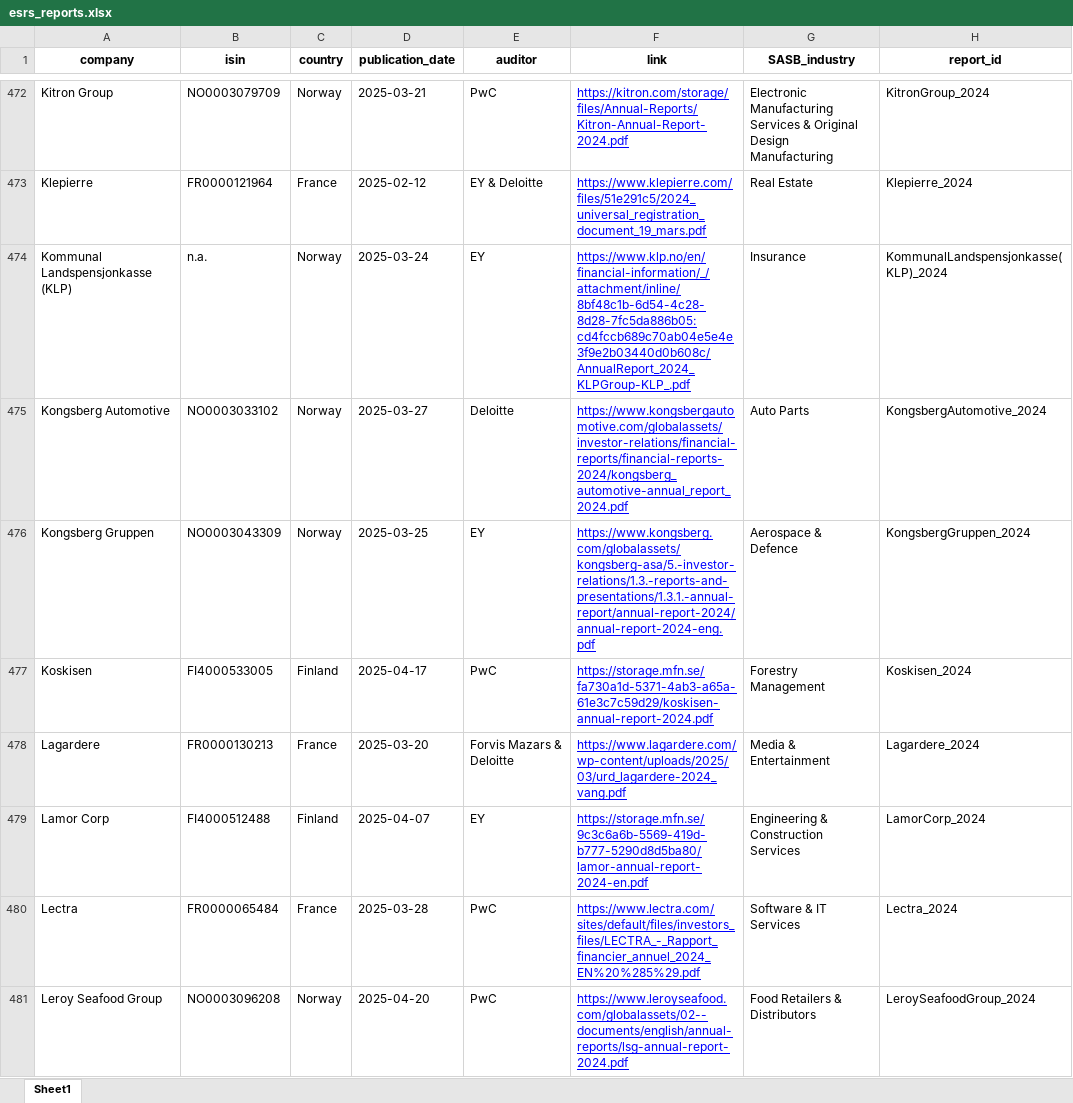
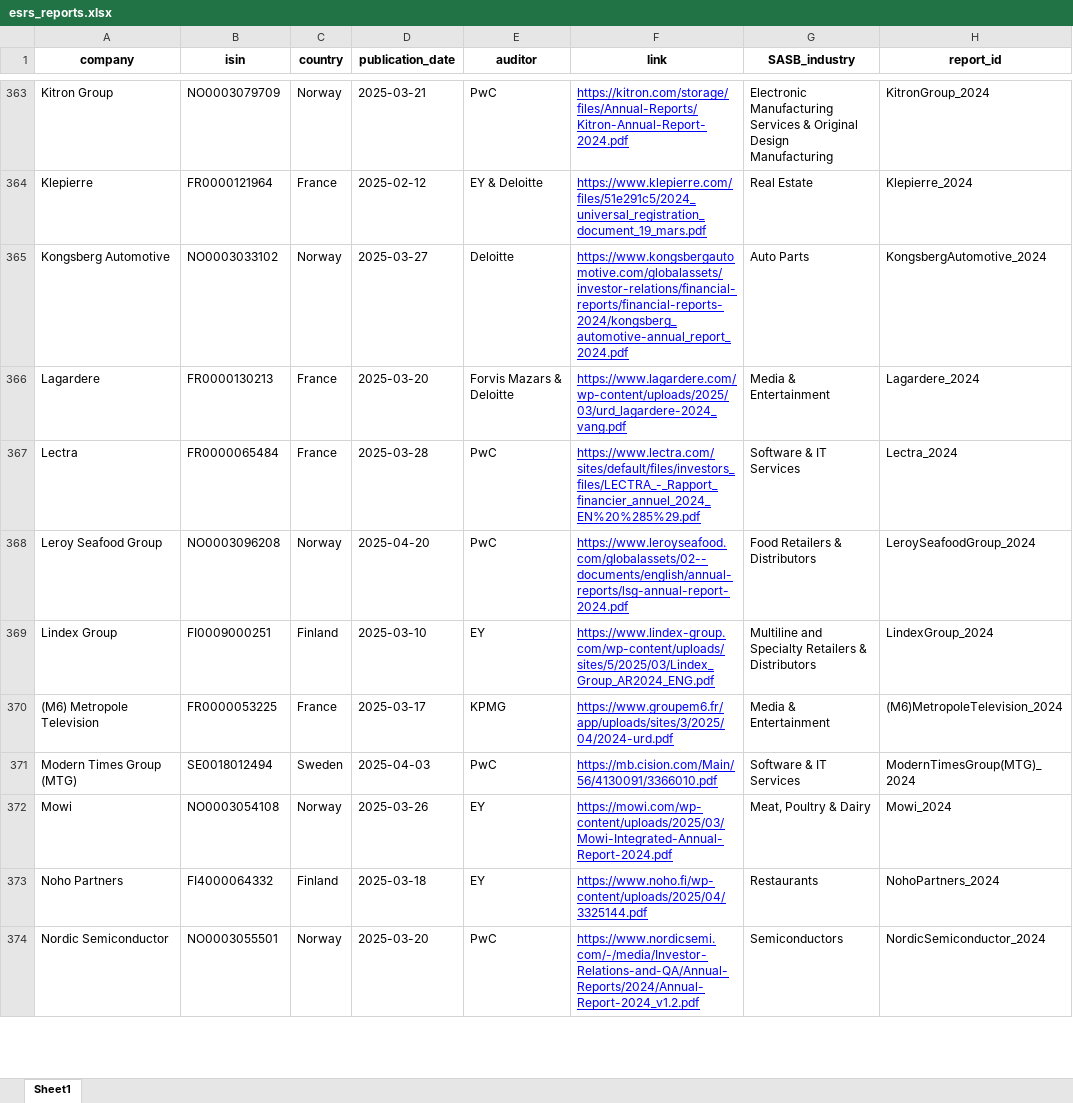
Before and after one commit to JulianaTonn/esrs-disclosure-analysis, an Excel workbook: data_preparation/esrs_reports.xlsx, sheet Sheet1, drawn as a sheet; only a part is shown, gaps mark what is left out; the shorter side is filled out with more unchanged rows; values as stored, in another font and other column widths than the file's, no borders; the diff covers the shown part only; the diff names each change by its address in the sheet, - before the commit and + after, or states it on an @@ line.

Commit message:
adjusted esrs_reports to just the reports where I found the relevant company data from LSEG

```diff
--- a/data_preparation/esrs_reports.xlsx (sheet Sheet1)
+++ b/data_preparation/esrs_reports.xlsx (sheet Sheet1)
-row 474: Kommunal Landspensjonkasse (KLP) | n.a. | Norway | 2025-03-24 | EY | https://www.klp.no/en/financial-information/_/attachment/inline/8bf48c1b-6d54-4c28-8d28-7fc5da886b05:cd4fccb689c70ab04e5e4e3f9e2b03440d0b608c/AnnualReport_2024_KLPGroup-KLP_.pdf | Insurance | KommunalLandspensjonkasse(KLP)_2024
-row 476: Kongsberg Gruppen | NO0003043309 | Norway | 2025-03-25 | EY | https://www.kongsberg.com/globalassets/kongsberg-asa/5.-investor-relations/1.3.-reports-and-presentations/1.3.1.-annual-report/annual-report-2024/annual-report-2024-eng.pdf | Aerospace & Defence | KongsbergGruppen_2024
-row 477: Koskisen | FI4000533005 | Finland | 2025-04-17 | PwC | https://storage.mfn.se/fa730a1d-5371-4ab3-a65a-61e3c7c59d29/koskisen-annual-report-2024.pdf | Forestry Management | Koskisen_2024
-row 479: Lamor Corp | FI4000512488 | Finland | 2025-04-07 | EY | https://storage.mfn.se/9c3c6a6b-5569-419d-b777-5290d8d5ba80/lamor-annual-report-2024-en.pdf | Engineering & Construction Services | LamorCorp_2024
```
Also changed, not shown: 141 removed rows elsewhere in this sheet, 2 other files.
